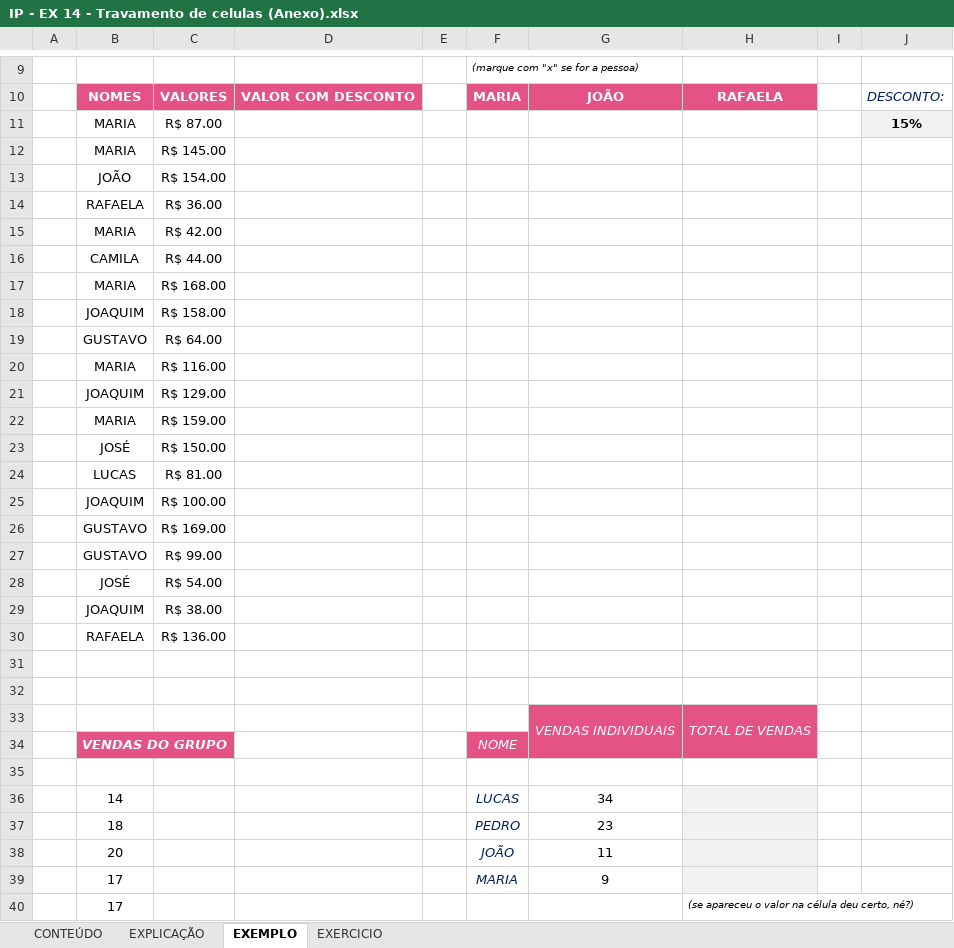
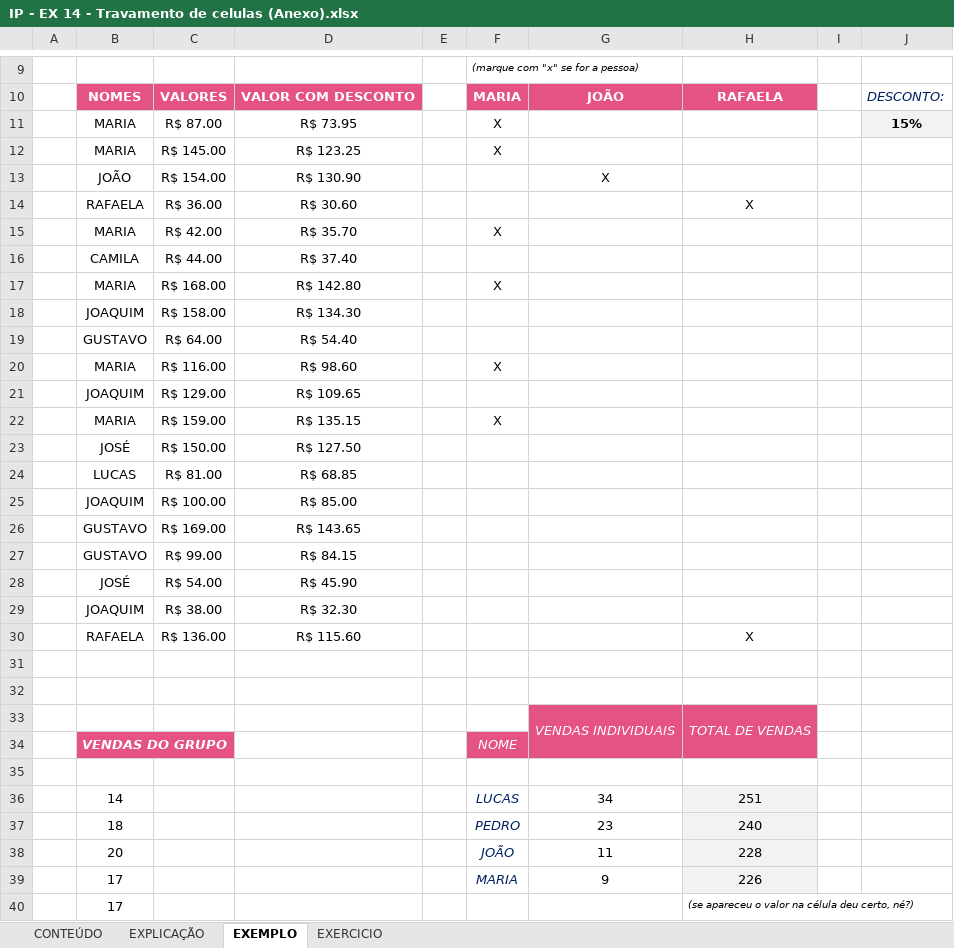
Before and after one commit to Laurentius96/DNC-DataScience, an Excel workbook: Materia_2-PowerBi/IP - EX 14 - Travamento de celulas (Anexo).xlsx, sheet EXEMPLO, drawn as a sheet; only a part is shown, gaps mark what is left out; values as stored, in another font and other column widths than the file's, no borders; charts and pictures not drawn; the diff names each change by its address in the sheet, - before the commit and + after, or states it on an @@ line.

Commit message:
Update IP - EX 14 - Travamento de celulas (Anexo).xlsx

```diff
--- a/Materia_2-PowerBi/IP - EX 14 - Travamento de celulas (Anexo).xlsx (sheet EXEMPLO)
+++ b/Materia_2-PowerBi/IP - EX 14 - Travamento de celulas (Anexo).xlsx (sheet EXEMPLO)
-D11: (empty)
+D11: R$ 73.95
-F11:F12: (empty)
+F11:F12: X
-D12: (empty)
+D12: R$ 123.25
-D13: (empty)
+D13: R$ 130.90
-G13: (empty)
+G13: X
-D14: (empty)
+D14: R$ 30.60
-H14: (empty)
+H14: X
-D15: (empty)
+D15: R$ 35.70
-F15: (empty)
+F15: X
-D16: (empty)
+D16: R$ 37.40
-D17: (empty)
+D17: R$ 142.80
-F17: (empty)
+F17: X
-D18: (empty)
+D18: R$ 134.30
-D19: (empty)
+D19: R$ 54.40
-D20: (empty)
+D20: R$ 98.60
-F20: (empty)
+F20: X
-D21: (empty)
+D21: R$ 109.65
-D22: (empty)
+D22: R$ 135.15
-F22: (empty)
+F22: X
-D23: (empty)
+D23: R$ 127.50
-D24: (empty)
+D24: R$ 68.85
-D25: (empty)
+D25: R$ 85.00
-D26: (empty)
+D26: R$ 143.65
-D27: (empty)
+D27: R$ 84.15
-D28: (empty)
+D28: R$ 45.90
-D29: (empty)
+D29: R$ 32.30
-D30: (empty)
+D30: R$ 115.60
-H30: (empty)
+H30: X
-H36: (empty)
+H36: 251
-H37: (empty)
+H37: 240
-H38: (empty)
+H38: 228
-H39: (empty)
+H39: 226
```
Also changed, not shown: formulas that keep their value.
